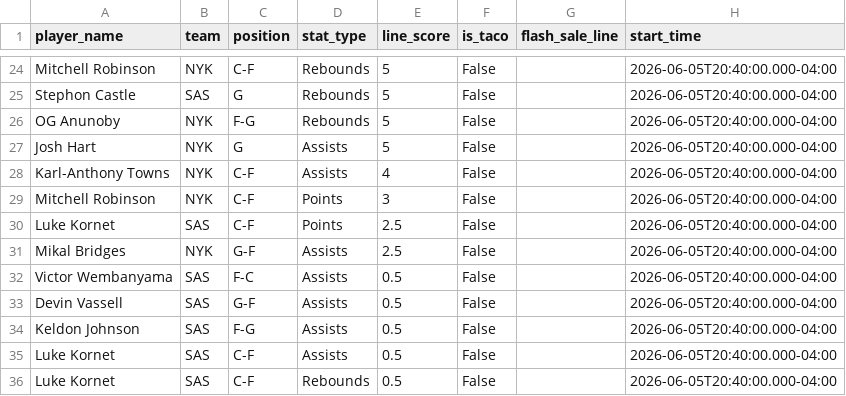
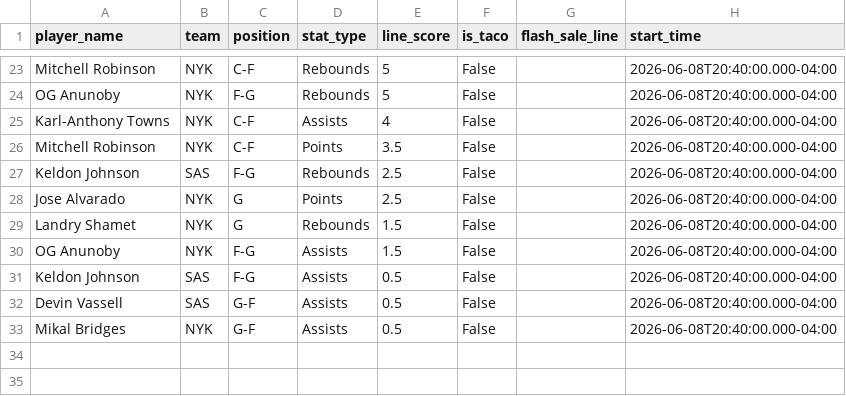
Before and after one commit to sarjent/pps, a CSV file: lineups.csv, drawn as a sheet; only a part is shown, gaps mark what is left out; removed rows and columns are numbered as before the commit, all else as after; the diff covers the shown part only; the diff names each change by its address in the sheet, - before the commit and + after, or states it on an @@ line.

```diff
--- a/lineups.csv
+++ b/lineups.csv
-H23 (start_time): 2026-06-05T20:40:00.000-04:00
+H23 (start_time): 2026-06-08T20:40:00.000-04:00
-row 25: Stephon Castle | SAS | G | Rebounds | 5 | False |  | 2026-06-05T20:40:00.000-04:00
-H24 (start_time): 2026-06-05T20:40:00.000-04:00
+H24 (start_time): 2026-06-08T20:40:00.000-04:00
-row 27: Josh Hart | NYK | G | Assists | 5 | False |  | 2026-06-05T20:40:00.000-04:00
-H25:H27 (start_time): 2026-06-05T20:40:00.000-04:00
+H25:H27 (start_time): 2026-06-08T20:40:00.000-04:00
-E26 (line_score): 3
+E26 (line_score): 3.5
-A27 (player_name): Luke Kornet
+A27 (player_name): Keldon Johnson
-C27 (position): C-F
+C27 (position): F-G
-D27 (stat_type): Points
+D27 (stat_type): Rebounds
+row 28: Jose Alvarado | NYK | G | Points | 2.5 | False |  | 2026-06-08T20:40:00.000-04:00
+row 29: Landry Shamet | NYK | G | Rebounds | 1.5 | False |  | 2026-06-08T20:40:00.000-04:00
-A30 (player_name): Mikal Bridges
+A30 (player_name): OG Anunoby
-C30 (position): G-F
+C30 (position): F-G
-E30 (line_score): 2.5
+E30 (line_score): 1.5
-H30:H33 (start_time): 2026-06-05T20:40:00.000-04:00
+H30:H33 (start_time): 2026-06-08T20:40:00.000-04:00
-A31 (player_name): Victor Wembanyama
+A31 (player_name): Keldon Johnson
-C31 (position): F-C
+C31 (position): F-G
-A33 (player_name): Keldon Johnson
+A33 (player_name): Mikal Bridges
-B33 (team): SAS
+B33 (team): NYK
-C33 (position): F-G
+C33 (position): G-F
-row 35: Luke Kornet | SAS | C-F | Assists | 0.5 | False |  | 2026-06-05T20:40:00.000-04:00
-row 36: Luke Kornet | SAS | C-F | Rebounds | 0.5 | False |  | 2026-06-05T20:40:00.000-04:00
```
Also changed, not shown: 6 added rows, 7 removed rows and 25 edited cells elsewhere in this file, 2 other files.
